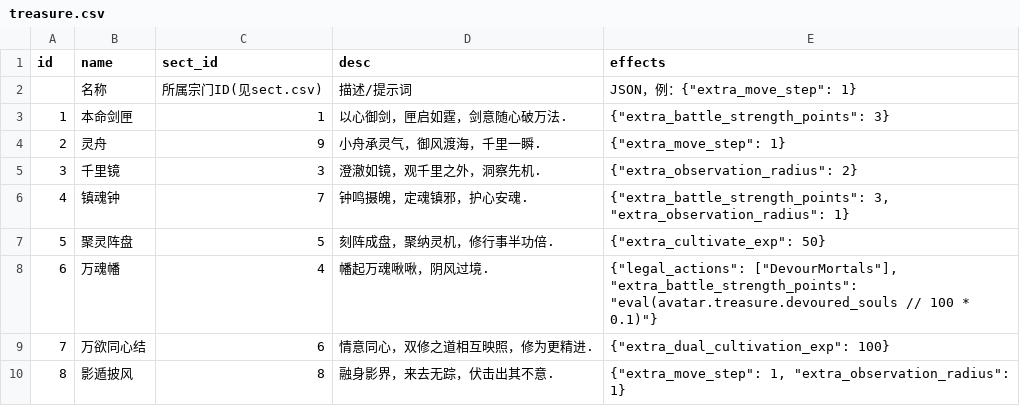
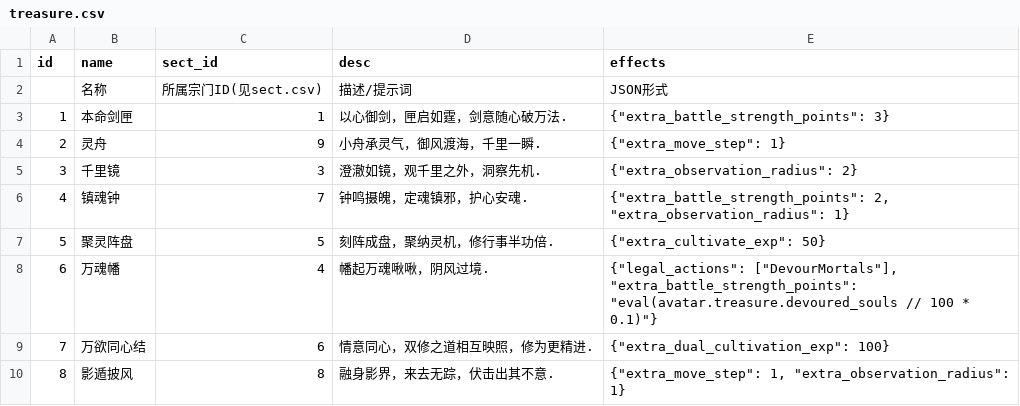
Before and after one commit to 4thfever/cultivation-world-simulator, a CSV file: static/game_configs/treasure.csv, drawn as a sheet.

Commit message:
update treasure

```diff
--- a/static/game_configs/treasure.csv
+++ b/static/game_configs/treasure.csv
@@ -1,3 +1,3 @@
 id,name,sect_id,desc,effects
-,名称,所属宗门ID(见sect.csv),描述/提示词,"JSON，例：{""extra_move_step"": 1}"
+,名称,所属宗门ID(见sect.csv),描述/提示词,"JSON形式"
 1,本命剑匣,1,以心御剑，匣启如霆，剑意随心破万法.,"{""extra_battle_strength_points"": 3}"
@@ -5,3 +5,3 @@ id,name,sect_id,desc,effects
 3,千里镜,3,澄澈如镜，观千里之外，洞察先机.,"{""extra_observation_radius"": 2}"
-4,镇魂钟,7,钟鸣摄魄，定魂镇邪，护心安魂.,"{""extra_battle_strength_points"": 3, ""extra_observation_radius"": 1}"
+4,镇魂钟,7,钟鸣摄魄，定魂镇邪，护心安魂.,"{""extra_battle_strength_points"": 2, ""extra_observation_radius"": 1}"
 5,聚灵阵盘,5,刻阵成盘，聚纳灵机，修行事半功倍.,"{""extra_cultivate_exp"": 50}"
```
